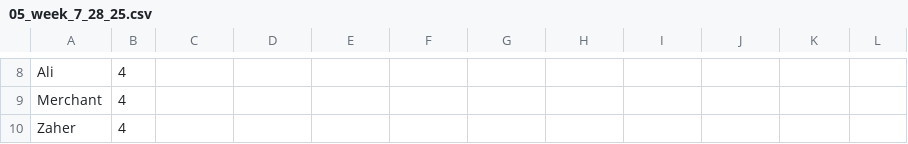
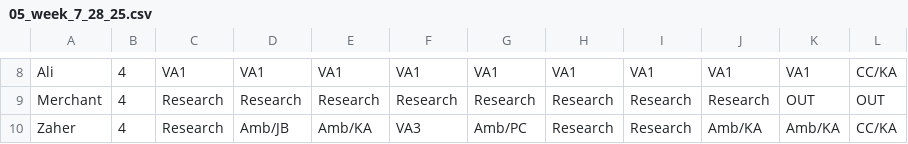
Before and after one commit to mahomus1/Mizzou, a CSV file: 05_week_7_28_25.csv, drawn as a sheet; only a part is shown, gaps mark what is left out; the diff covers the shown part only; the diff names each change by its address in the sheet, - before the commit and + after, or states it on an @@ line.

```diff
--- a/05_week_7_28_25.csv
+++ b/05_week_7_28_25.csv
-C8: (empty)
+C8: VA1
-D8: (empty)
+D8: VA1
-E8: (empty)
+E8: VA1
-F8: (empty)
+F8: VA1
-G8: (empty)
+G8: VA1
-H8: (empty)
+H8: VA1
-I8: (empty)
+I8: VA1
-J8: (empty)
+J8: VA1
-K8: (empty)
+K8: VA1
-L8: (empty)
+L8: CC/KA
-C9:C10: (empty)
+C9:C10: Research
-D9: (empty)
+D9: Research
-E9: (empty)
+E9: Research
-F9: (empty)
+F9: Research
-G9: (empty)
+G9: Research
-H9:H10: (empty)
+H9:H10: Research
-I9:I10: (empty)
+I9:I10: Research
-J9: (empty)
+J9: Research
-K9: (empty)
+K9: OUT
-L9: (empty)
+L9: OUT
-D10: (empty)
+D10: Amb/JB
-E10: (empty)
+E10: Amb/KA
-F10: (empty)
+F10: VA3
-G10: (empty)
+G10: Amb/PC
-J10: (empty)
+J10: Amb/KA
-K10: (empty)
+K10: Amb/KA
-L10: (empty)
+L10: CC/KA
```
Also changed, not shown: 70 edited cells elsewhere in this file.
